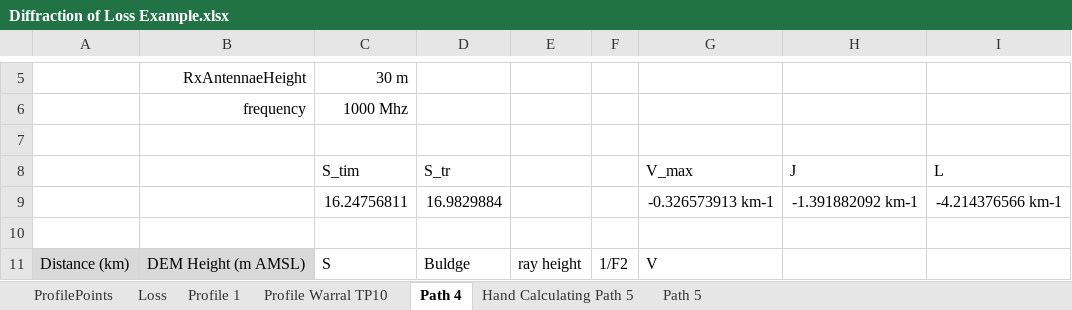
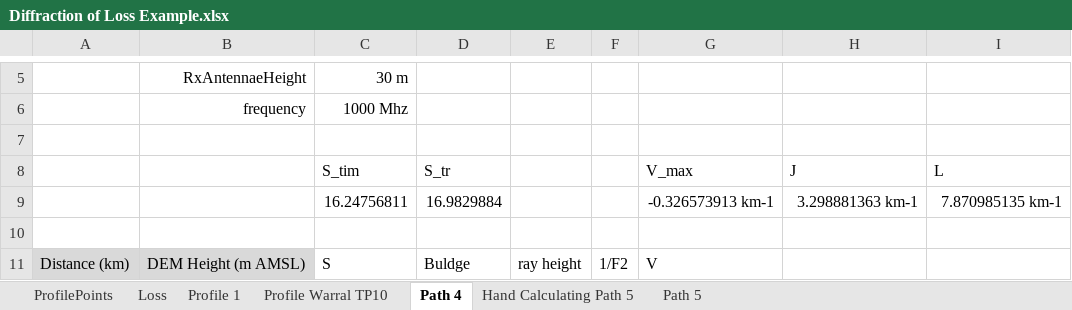
Before and after one commit to Nimalan-Nandapalan/DiffractionLossLib, an Excel workbook: Example/Diffraction of Loss Example.xlsx, sheet Path 4, drawn as a sheet; only a part is shown, gaps mark what is left out; values as stored, in another font and other column widths than the file's, no borders; the diff names each change by its address in the sheet, - before the commit and + after, or states it on an @@ line.

```diff
--- a/Example/Diffraction of Loss Example.xlsx (sheet Path 4)
+++ b/Example/Diffraction of Loss Example.xlsx (sheet Path 4)
-H9 (J): -1.391882092 km-1
+H9 (J): 3.298881363 km-1
-I9 (L): -4.214376566 km-1
+I9 (L): 7.870985135 km-1
```
Also changed, not shown: sheet Loss, sheet Hand Calculating Path 5, formulas that keep their value, 12 other files.
